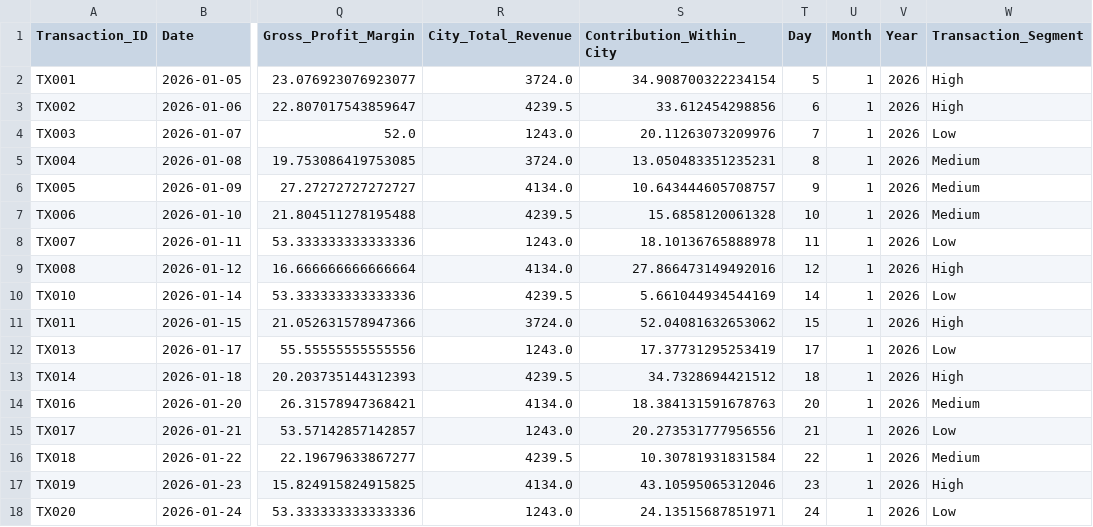
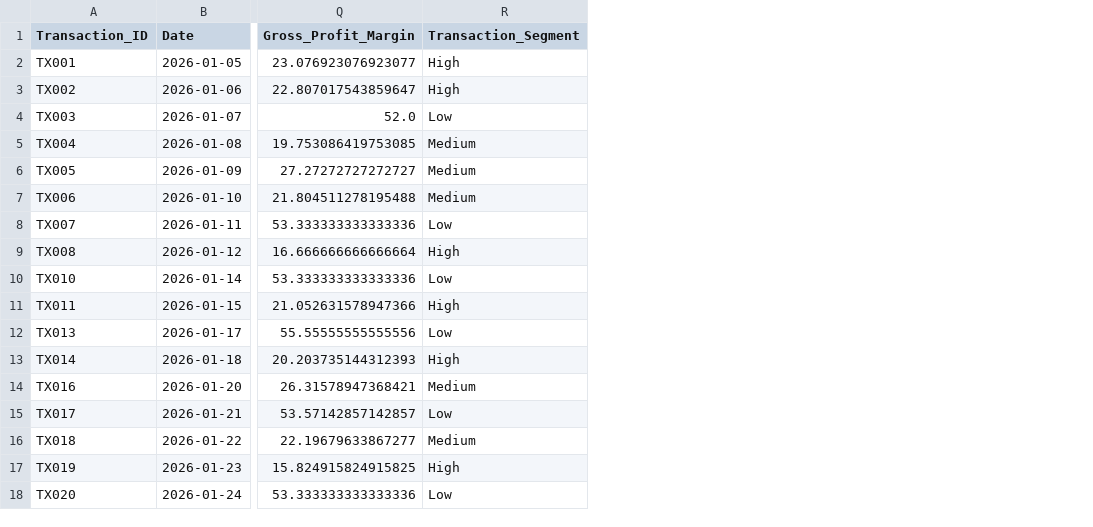
Before and after one commit to Tinashemutanda/injiva-pandas-sales-intelligence, a CSV file: data/transaction_segmentation.csv, drawn as a sheet; only a part is shown, gaps mark what is left out; the diff names each change by its address in the sheet, - before the commit and + after, or states it on an @@ line.

```diff
--- a/data/transaction_segmentation.csv
+++ b/data/transaction_segmentation.csv
-column R (City_Total_Revenue), rows 2-18: 3724.0 | 4239.5 | 1243.0 | 3724.0 | 4134.0 | 4239.5 | 1243.0 | 4134.0 | 4239.5 | 3724.0 | 1243.0 | 4239.5 | 4134.0 | 1243.0 | 4239.5 | 4134.0 | 1243.0
-column S (Contribution_Within_City), rows 2-18: 34.908700322234154 | 33.612454298856 | 20.11263073209976 | 13.050483351235231 | 10.643444605708757 | 15.6858120061328 | 18.10136765888978 | 27.866473149492016 | 5.661044934544169 | 52.04081632653062 | 17.37731295253419 | 34.7328694421512 | 18.384131591678763 | 20.273531777956556 | 10.30781931831584 | 43.10595065312046 | 24.13515687851971
-column T (Day), rows 2-18: 5 | 6 | 7 | 8 | 9 | 10 | 11 | 12 | 14 | 15 | 17 | 18 | 20 | 21 | 22 | 23 | 24
-column U (Month), rows 2-18: all 1
-column V (Year), rows 2-18: all 2026
```
Also changed, not shown: data/cleaned_sales.csv, data/daily_sales.csv, 5 other files.
